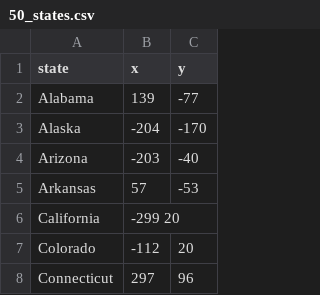
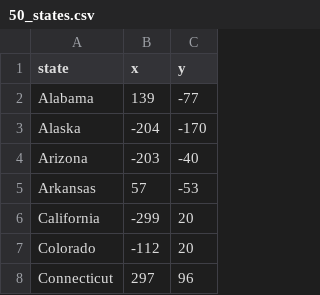
Before and after one commit to mshabana70/100-days-of-python, a CSV file: Day-25/us-states-game-start/50_states.csv, drawn as a sheet; only a part is shown.

Commit message:
fix state coordinates

```diff
--- a/Day-25/us-states-game-start/50_states.csv
+++ b/Day-25/us-states-game-start/50_states.csv
@@ -5,3 +5,3 @@ Arizona,-203,-40
 Arkansas,57,-53
-California,-299 20
+California,-299,20
 Colorado,-112,20
```
Also changed, not shown: 1 other file.
